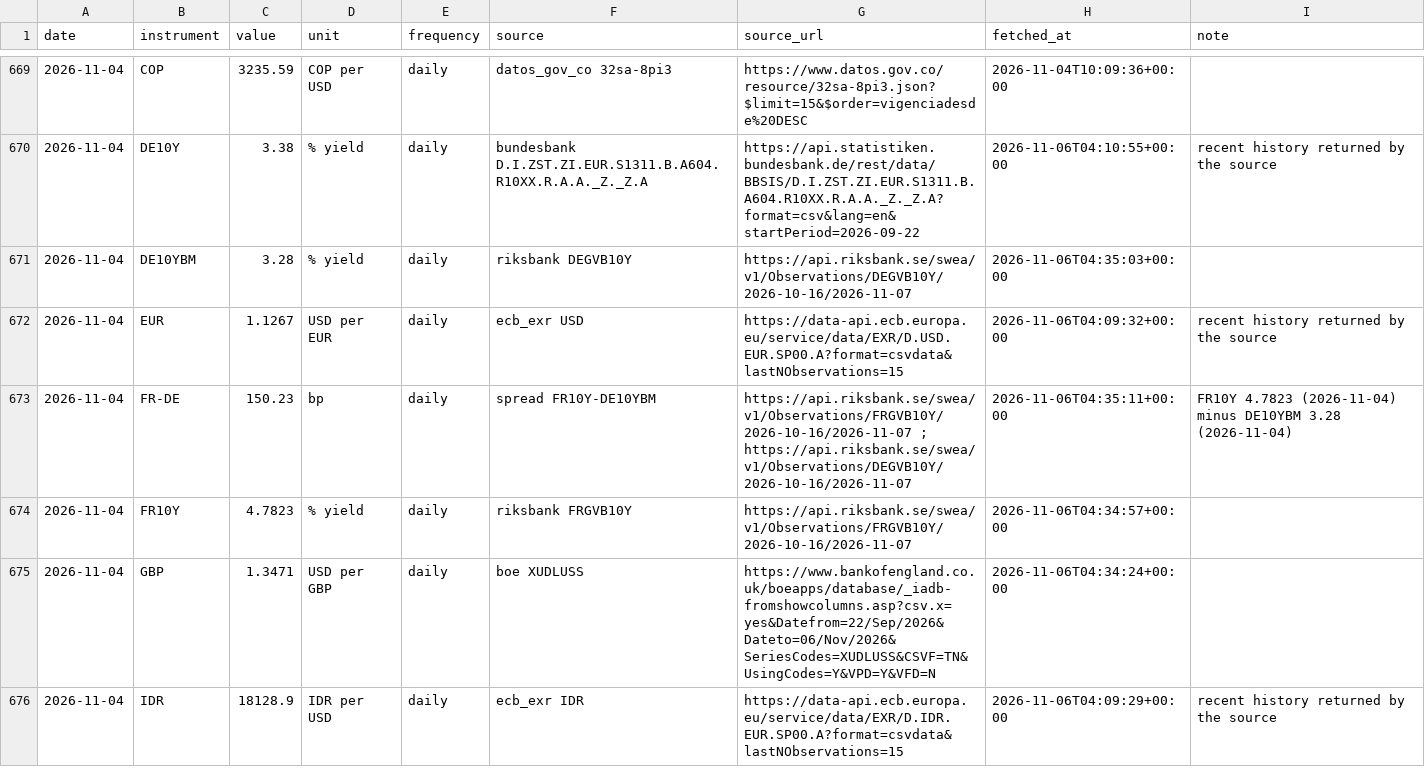
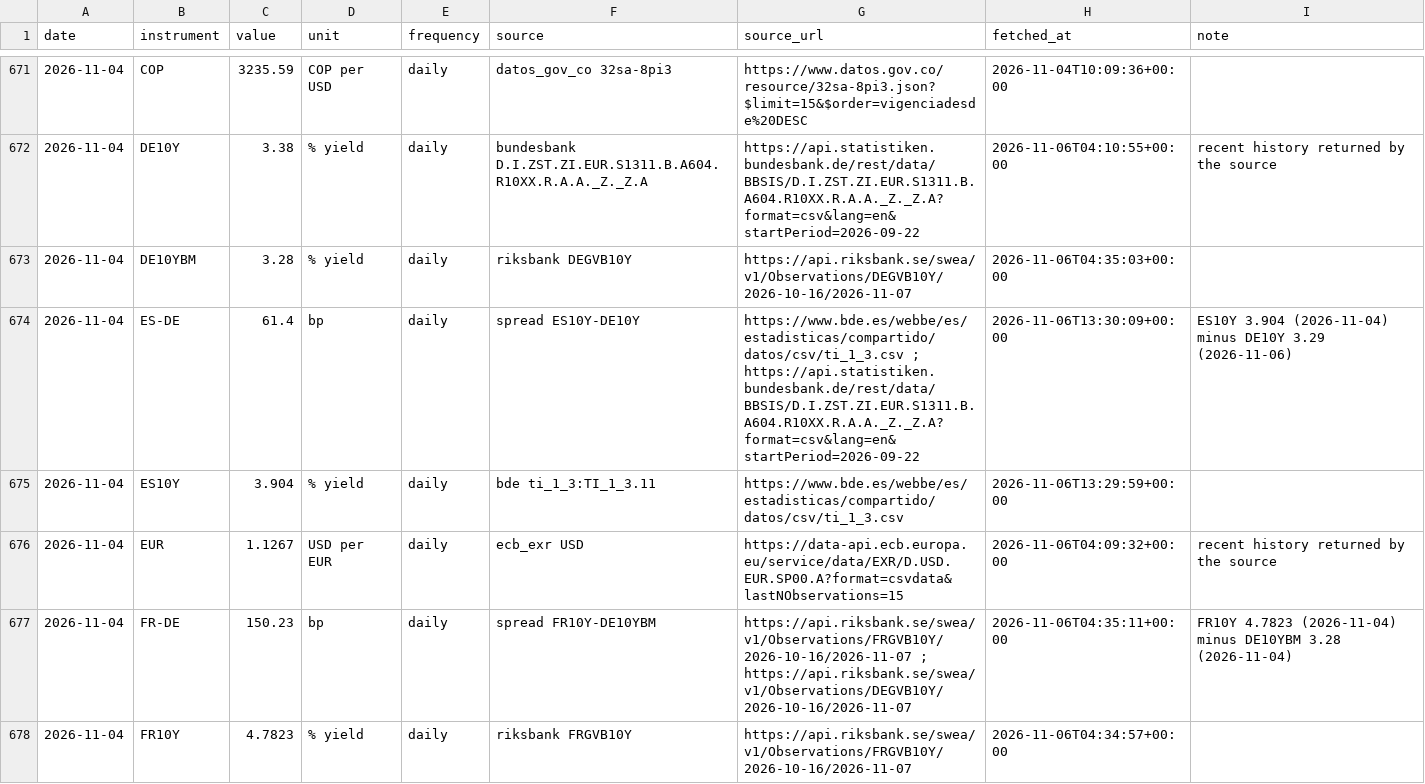
Before and after one commit to EthanC100/em-macro, a CSV file: data/ledger/marks.csv, drawn as a sheet; only a part is shown, gaps mark what is left out; the shorter side is filled out with more unchanged rows; the diff covers the shown part only.

```diff
--- a/data/ledger/marks.csv
+++ b/data/ledger/marks.csv
@@ -671,2 +673,4 @@ date,instrument,value,unit,frequency,source,source_url,fetched_at,note
 2026-11-04,DE10YBM,3.28,% yield,daily,riksbank DEGVB10Y,https://api.riksbank.se/swea/v1/Observations/DEGVB10Y/2026-10-16/2026-11-07,2026-11-06T04:35:03+00:00,
+2026-11-04,ES-DE,61.4,bp,daily,spread ES10Y-DE10Y,https://www.bde.es/webbe/es/estadisticas/compartido/datos/csv/ti_1_3.csv ; https://api.statistiken.bundesbank.de/rest/data/BBSIS/D.I.ZST.ZI.EUR.S1311.B.A604.R10XX.R.A.A._Z._Z.A?format=csv&lang=en&startPeriod=2026-09-22,2026-11-06T13:30:09+00:00,ES10Y 3.904 (2026-11-04) minus DE10Y 3.29 (2026-11-06)
+2026-11-04,ES10Y,3.904,% yield,daily,bde ti_1_3:TI_1_3.11,https://www.bde.es/webbe/es/estadisticas/compartido/datos/csv/ti_1_3.csv,2026-11-06T13:29:59+00:00,
 2026-11-04,EUR,1.1267,USD per EUR,daily,ecb_exr USD,https://data-api.ecb.europa.eu/service/data/EXR/D.USD.EUR.SP00.A?format=csvdata&lastNObservations=15,2026-11-06T04:09:32+00:00,recent history returned by the source
```
Also changed, not shown: 13 added rows and 30 edited cells elsewhere in this file, 5 other files.
